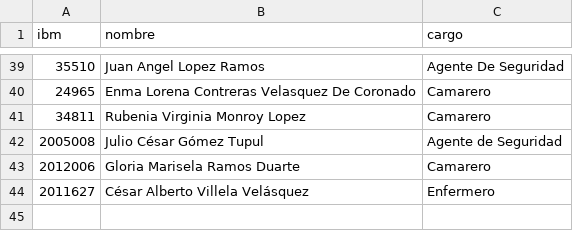
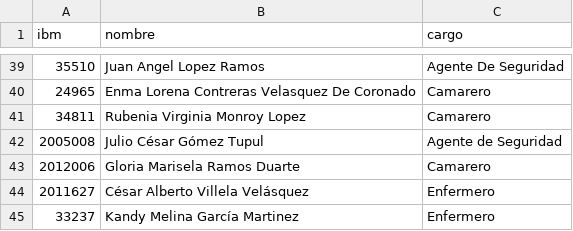
Before and after one commit to Madridp/alimentacion-igss, a CSV file: public/empleados.csv, drawn as a sheet; only a part is shown, gaps mark what is left out.

Commit message:
Add new employee Kandy Melina García Martinez

```diff
--- a/public/empleados.csv
+++ b/public/empleados.csv
@@ -44 +44,2 @@ ibm,nombre,cargo
 2011627,César Alberto Villela Velásquez,Enfermero
+33237,Kandy Melina García Martinez,Enfermero
```
